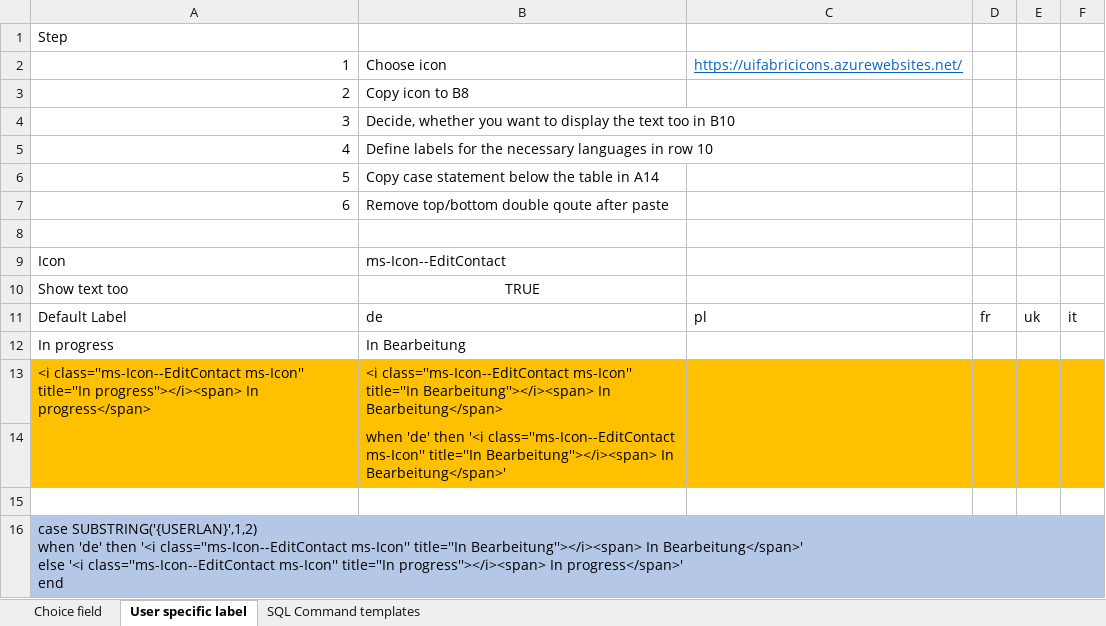
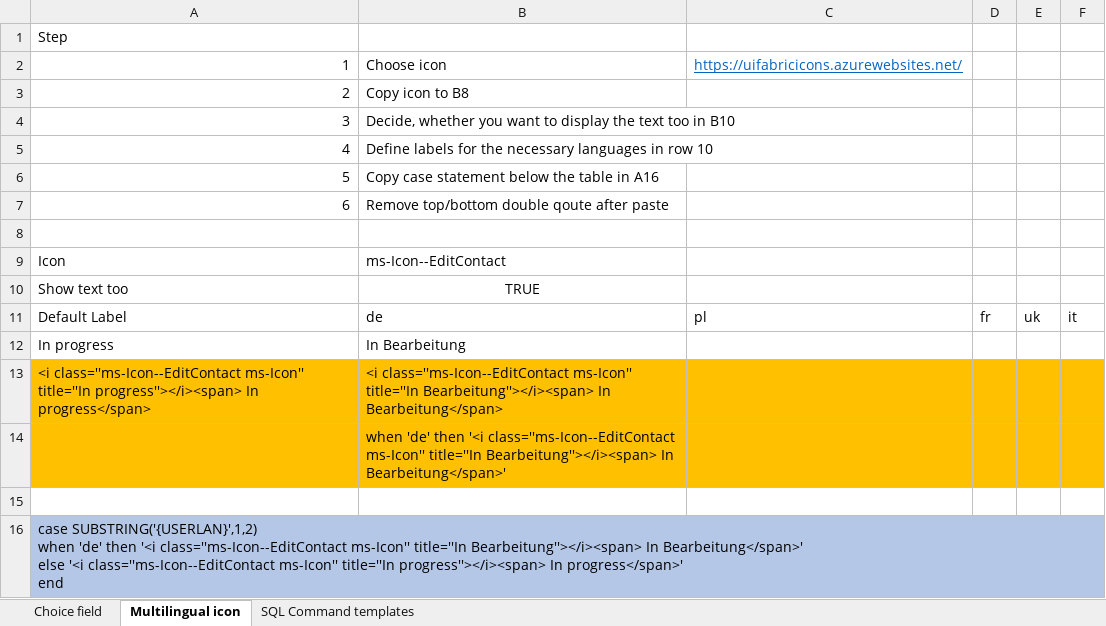
Before and after one commit to Daniel-Krueger/webcon_helpers, an Excel workbook: excel_helpers/WEBCON BPS Helpers.xlsx, sheet Multilingual icon, drawn as a sheet; values as stored, in another font and other column widths than the file's, no borders; the diff names each change by its address in the sheet, - before the commit and + after, or states it on an @@ line.

```diff
--- a/excel_helpers/WEBCON BPS Helpers.xlsx (sheet Multilingual icon)
+++ b/excel_helpers/WEBCON BPS Helpers.xlsx (sheet Multilingual icon)
-sheet tab: User specific label
+sheet tab: Multilingual icon
-B6: Copy case statement below the table in A14
+B6: Copy case statement below the table in A16
```
Also changed, not shown: 1 other file.
